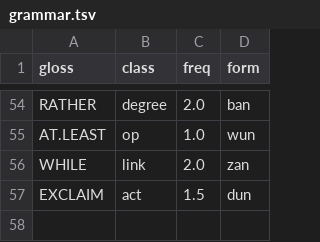
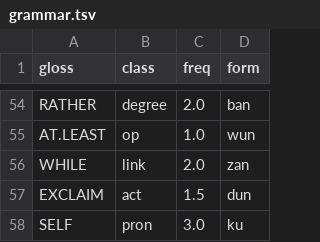
Before and after one commit to LilijoySkyseeker/apu-pi-we, a TSV file: data/grammar.tsv, drawn as a sheet; only a part is shown, gaps mark what is left out.

```diff
--- a/data/grammar.tsv
+++ b/data/grammar.tsv
@@ -57 +57,2 @@ WHILE	link	2.0	zan
 EXCLAIM	act	1.5	dun
+SELF	pron	3.0	ku
```
Also changed, not shown: data/antonyms.tsv, data/lexicon.tsv, 9 other files.
